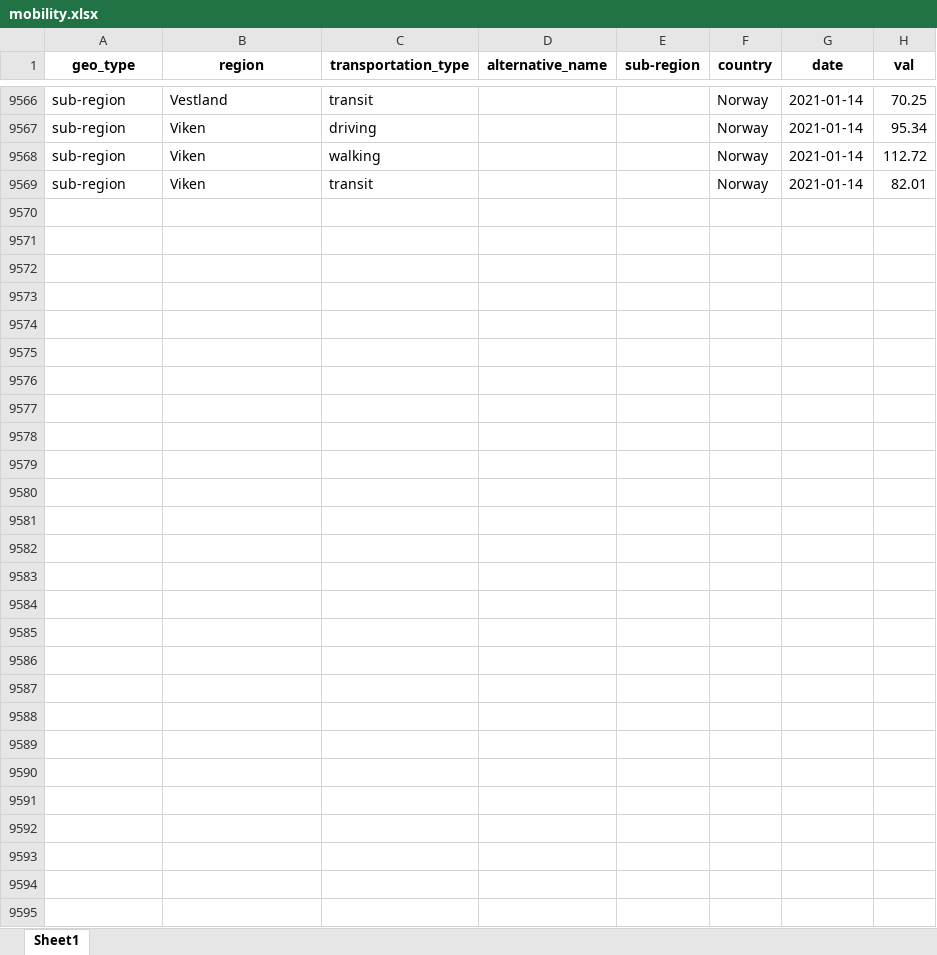
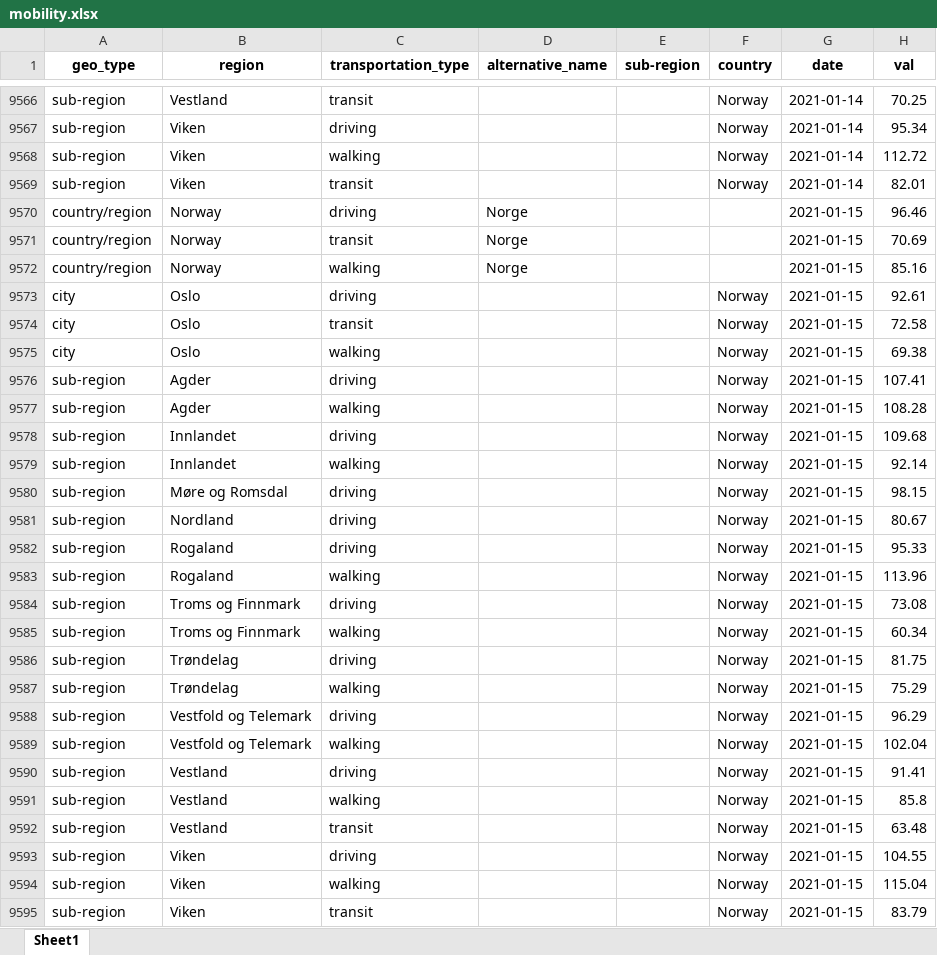
Before and after one commit to thohan88/covid19-nor-data, an Excel workbook: data/20_mobility/apple/mobility.xlsx, sheet Sheet1, drawn as a sheet; only a part is shown, gaps mark what is left out; values as stored, in another font and other column widths than the file's, no borders; the diff names each change by its address in the sheet, - before the commit and + after, or states it on an @@ line.

```diff
--- a/data/20_mobility/apple/mobility.xlsx (sheet Sheet1)
+++ b/data/20_mobility/apple/mobility.xlsx (sheet Sheet1)
+row 9570: country/region | Norway | driving | Norge |  |  | 2021-01-15 | 96.46
+row 9571: country/region | Norway | transit | Norge |  |  | 2021-01-15 | 70.69
+row 9572: country/region | Norway | walking | Norge |  |  | 2021-01-15 | 85.16
+row 9573: city | Oslo | driving |  |  | Norway | 2021-01-15 | 92.61
+row 9574: city | Oslo | transit |  |  | Norway | 2021-01-15 | 72.58
+row 9575: city | Oslo | walking |  |  | Norway | 2021-01-15 | 69.38
+row 9576: sub-region | Agder | driving |  |  | Norway | 2021-01-15 | 107.41
+row 9577: sub-region | Agder | walking |  |  | Norway | 2021-01-15 | 108.28
+row 9578: sub-region | Innlandet | driving |  |  | Norway | 2021-01-15 | 109.68
+row 9579: sub-region | Innlandet | walking |  |  | Norway | 2021-01-15 | 92.14
+row 9580: sub-region | Møre og Romsdal | driving |  |  | Norway | 2021-01-15 | 98.15
+row 9581: sub-region | Nordland | driving |  |  | Norway | 2021-01-15 | 80.67
+row 9582: sub-region | Rogaland | driving |  |  | Norway | 2021-01-15 | 95.33
+row 9583: sub-region | Rogaland | walking |  |  | Norway | 2021-01-15 | 113.96
+row 9584: sub-region | Troms og Finnmark | driving |  |  | Norway | 2021-01-15 | 73.08
+row 9585: sub-region | Troms og Finnmark | walking |  |  | Norway | 2021-01-15 | 60.34
+row 9586: sub-region | Trøndelag | driving |  |  | Norway | 2021-01-15 | 81.75
+row 9587: sub-region | Trøndelag | walking |  |  | Norway | 2021-01-15 | 75.29
+row 9588: sub-region | Vestfold og Telemark | driving |  |  | Norway | 2021-01-15 | 96.29
+row 9589: sub-region | Vestfold og Telemark | walking |  |  | Norway | 2021-01-15 | 102.04
+row 9590: sub-region | Vestland | driving |  |  | Norway | 2021-01-15 | 91.41
+row 9591: sub-region | Vestland | walking |  |  | Norway | 2021-01-15 | 85.8
+row 9592: sub-region | Vestland | transit |  |  | Norway | 2021-01-15 | 63.48
+row 9593: sub-region | Viken | driving |  |  | Norway | 2021-01-15 | 104.55
+row 9594: sub-region | Viken | walking |  |  | Norway | 2021-01-15 | 115.04
+row 9595: sub-region | Viken | transit |  |  | Norway | 2021-01-15 | 83.79
```
Also changed, not shown: data/01_infected/msis/municipality_and_district_wide.xlsx, data/01_infected/msis/municipality_wide.xlsx, 14 other files.
